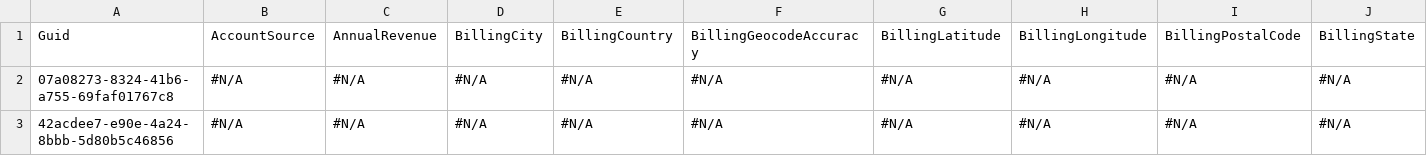
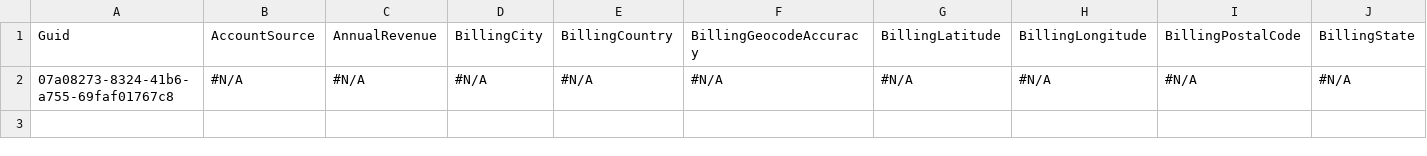
Before and after one commit to Mooverproject/Testapp, a CSV file: Account.csv, drawn as a sheet; only a part is shown; rows hold the shown columns only; the diff names each change by its address in the sheet, - before the commit and + after, or states it on an @@ line.

Commit message:
Update Account.csv

```diff
--- a/Account.csv
+++ b/Account.csv
-row 3: 42acdee7-e90e-4a24-8bbb-5d80b5c46856 | #N/A | #N/A | #N/A | #N/A | #N/A | #N/A | #N/A | #N/A | #N/A
```
